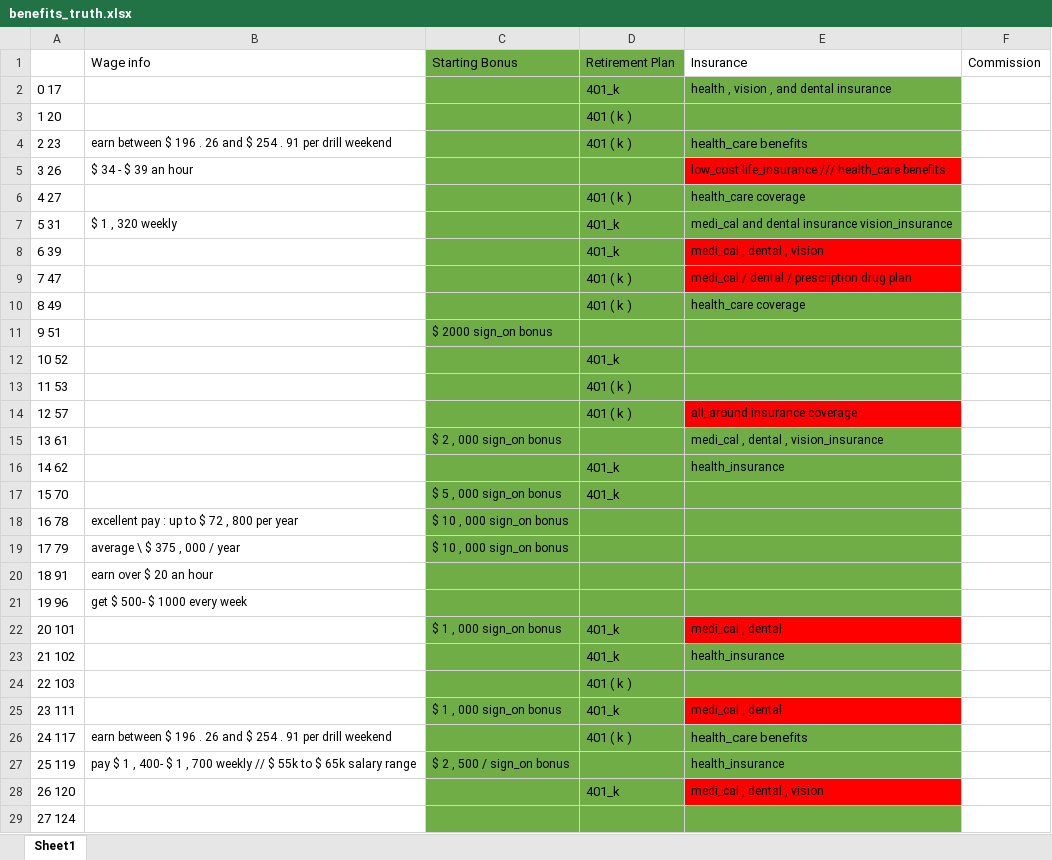
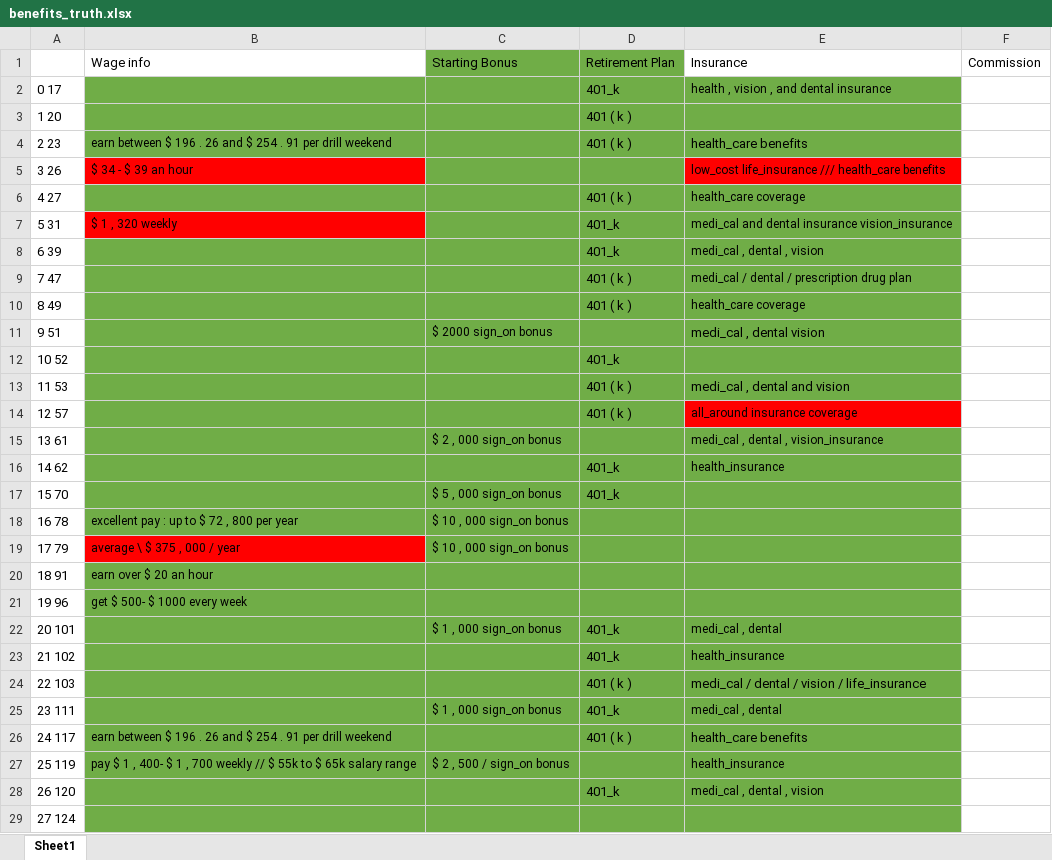
Before and after one commit to rrgahan/tasks_across_space, an Excel workbook: non_code/benefits_truth.xlsx, sheet Sheet1, drawn as a sheet; only a part is shown; values as stored, in another font and other column widths than the file's, no borders; the diff covers the shown part only; the diff names each change by its address in the sheet, - before the commit and + after, or states it on an @@ line.

```diff
--- a/non_code/benefits_truth.xlsx (sheet Sheet1)
+++ b/non_code/benefits_truth.xlsx (sheet Sheet1)
-B2:B4 fill: none
+B2:B4 fill: #70AD47
-B5 fill: none
+B5 fill: #FF0000
-B6 fill: none
+B6 fill: #70AD47
-B7 fill: none
+B7 fill: #FF0000
-B8:B18 fill: none
+B8:B18 fill: #70AD47
-E8:E9 fill: #FF0000
+E8:E9 fill: #70AD47
-E11: (empty)
+E11: medi_cal , dental vision
-E13: (empty)
+E13: medi_cal , dental and vision
-B19 fill: none
+B19 fill: #FF0000
-B20:B29 fill: none
+B20:B29 fill: #70AD47
-E22 fill: #FF0000
+E22 fill: #70AD47
-E24: (empty)
+E24: medi_cal / dental / vision / life_insurance
-E25 fill: #FF0000
+E25 fill: #70AD47
-E28 fill: #FF0000
+E28 fill: #70AD47
```
Also changed, not shown: cell formats elsewhere in this sheet, 4 other files.
